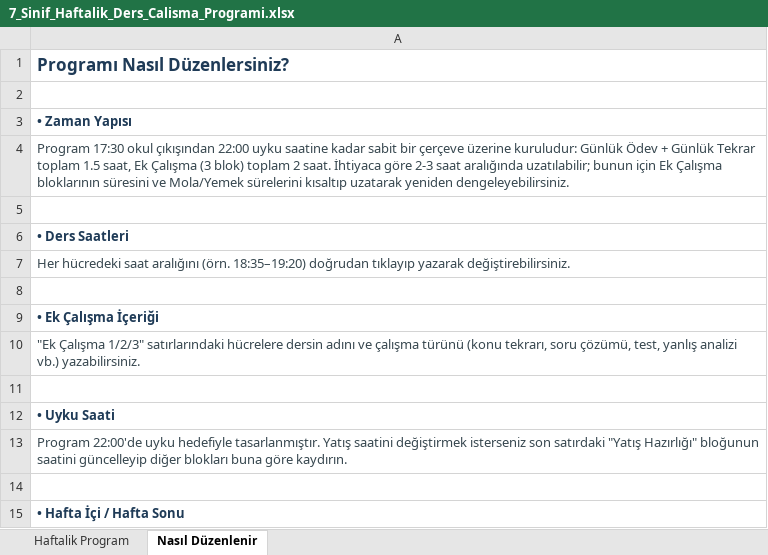
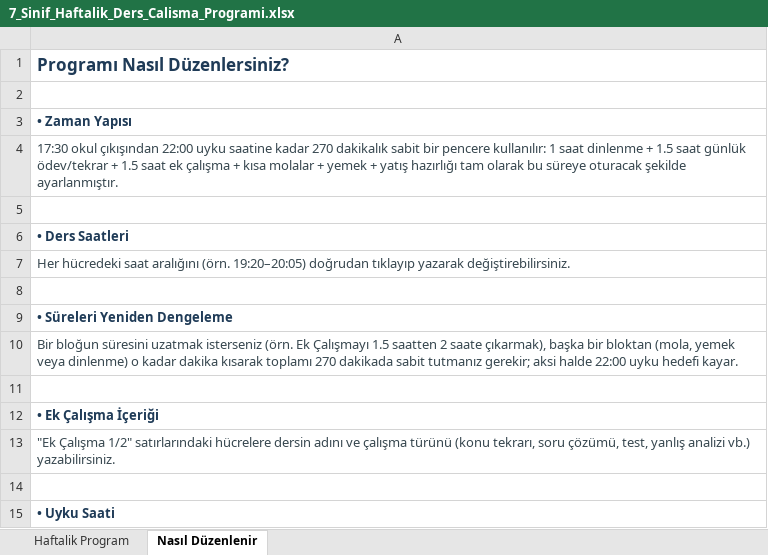
Before and after one commit to merveafra/merve-calisma-program-, an Excel workbook: 7_Sinif_Haftalik_Ders_Calisma_Programi.xlsx, sheet Nasıl Düzenlenir, drawn as a sheet; only a part is shown; the shorter side is filled out with more unchanged rows; values as stored, in another font and other column widths than the file's, no borders; addresses are those after the commit; the diff names each change by its address in the sheet, - before the commit and + after, or states it on an @@ line.

```diff
--- a/7_Sinif_Haftalik_Ders_Calisma_Programi.xlsx (sheet Nasıl Düzenlenir)
+++ b/7_Sinif_Haftalik_Ders_Calisma_Programi.xlsx (sheet Nasıl Düzenlenir)
-A4: Program 17:30 okul çıkışından 22:00 uyku saatine kadar sabit bir çerçeve üzerine kuruludur: Günlük Ödev + Günlük Tekrar toplam 1.5 saat, Ek Çalışma (3 blok) toplam 2 saat. İhtiyaca göre 2-3 saat aralığında uzatılabilir; bunun için Ek Çalışma bloklarının süresini ve Mola/Yemek sürelerini kısaltıp uzatarak yeniden dengeleyebilirsiniz.
+A4: 17:30 okul çıkışından 22:00 uyku saatine kadar 270 dakikalık sabit bir pencere kullanılır: 1 saat dinlenme + 1.5 saat günlük ödev/tekrar + 1.5 saat ek çalışma + kısa molalar + yemek + yatış hazırlığı tam olarak bu süreye oturacak şekilde ayarlanmıştır.
-A7: …aralığını (örn. 18:35–19:20) doğrudan tıklayıp…
+A7: …aralığını (örn. 19:20–20:05) doğrudan tıklayıp…
+row 8: (empty)
+row 9: • Süreleri Yeniden Dengeleme
+row 10: Bir bloğun süresini uzatmak isterseniz (örn. Ek Çalışmayı 1.5 saatten 2 saate çıkarmak), başka bir bloktan (mola, yemek veya dinlenme) o kadar dakika kısarak toplamı 270 dakikada sabit tutmanız gerekir; aksi halde 22:00 uyku hedefi kayar.
-A13: "Ek Çalışma 1/2/3" satırlarındaki hücrelere…
+A13: "Ek Çalışma 1/2" satırlarındaki hücrelere…
```
Also changed, not shown: sheet Haftalik Program.
